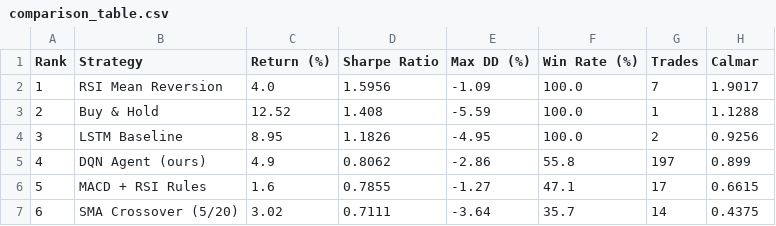
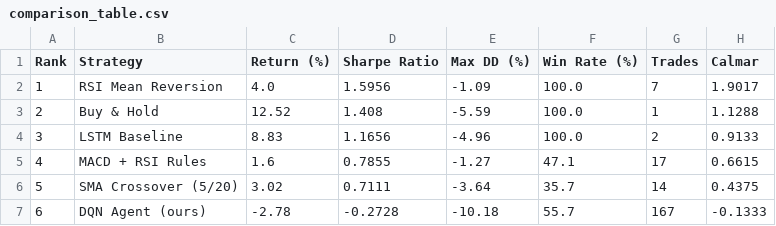
Before and after one commit to Ella0921/dqn-trading-pipeline, a CSV file: results/comparison_table.csv, drawn as a sheet.

```diff
--- a/results/comparison_table.csv
+++ b/results/comparison_table.csv
@@ -3,5 +3,5 @@ Rank,Strategy,Return (%),Sharpe Ratio,Max DD (%),Win Rate (%),Trades,Calmar
 2,Buy & Hold,12.52,1.408,-5.59,100.0,1,1.1288
-3,LSTM Baseline,8.95,1.1826,-4.95,100.0,2,0.9256
-4,DQN Agent (ours),4.9,0.8062,-2.86,55.8,197,0.899
-5,MACD + RSI Rules,1.6,0.7855,-1.27,47.1,17,0.6615
-6,SMA Crossover (5/20),3.02,0.7111,-3.64,35.7,14,0.4375
+3,LSTM Baseline,8.83,1.1656,-4.96,100.0,2,0.9133
+4,MACD + RSI Rules,1.6,0.7855,-1.27,47.1,17,0.6615
+5,SMA Crossover (5/20),3.02,0.7111,-3.64,35.7,14,0.4375
+6,DQN Agent (ours),-2.78,-0.2728,-10.18,55.7,167,-0.1333
```
Also changed, not shown: 2 other files.
